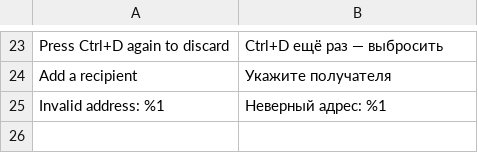
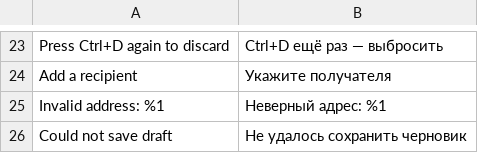
Before and after one commit to predmaxim/omarchy-mail, a TSV file: app/i18n/ru.tsv, drawn as a sheet; only a part is shown, gaps mark what is left out.

Commit message:
app: compose keeps the form open when a draft can't be saved

```diff
--- a/app/i18n/ru.tsv
+++ b/app/i18n/ru.tsv
@@ -25 +25,2 @@ Add a recipient	Укажите получателя
 Invalid address: %1	Неверный адрес: %1
+Could not save draft	Не удалось сохранить черновик
```
Also changed, not shown: 3 other files.
